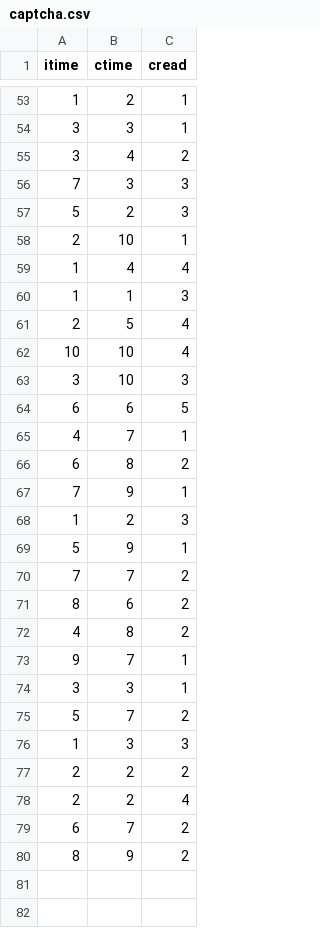
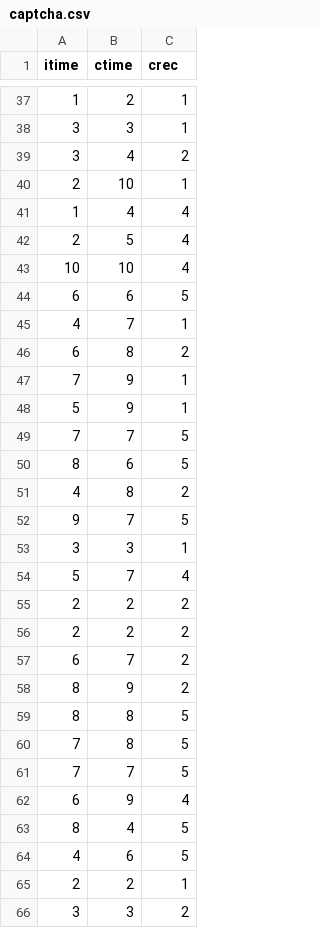
Before and after one commit to kwonbosung02/R_Project, a CSV file: captcha.csv, drawn as a sheet; only a part is shown, gaps mark what is left out; the diff covers the shown part only.

```diff
--- a/captcha.csv
+++ b/captcha.csv
@@ -1 +1 @@
-itime,ctime,cread
+itime,ctime,crec
@@ -55,10 +39,6 @@ itime,ctime,cread
 3,4,2
-7,3,3
-5,2,3
 2,10,1
 1,4,4
-1,1,3
 2,5,4
 10,10,4
-3,10,3
 6,6,5
@@ -67,14 +47,20 @@ itime,ctime,cread
 7,9,1
-1,2,3
 5,9,1
-7,7,2
-8,6,2
+7,7,5
+8,6,5
 4,8,2
-9,7,1
+9,7,5
 3,3,1
-5,7,2
-1,3,3
+5,7,4
 2,2,2
-2,2,4
+2,2,2
 6,7,2
 8,9,2
+8,8,5
+7,8,5
+7,7,5
+6,9,4
+8,4,5
+4,6,5
+2,2,1
+3,3,2
```
Also changed, not shown: 6 added rows and 16 removed rows elsewhere in this file, 2 other files.
